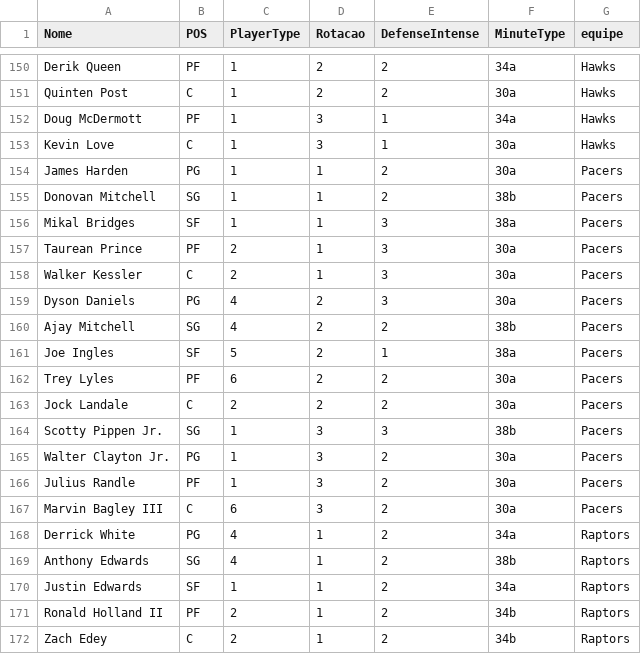
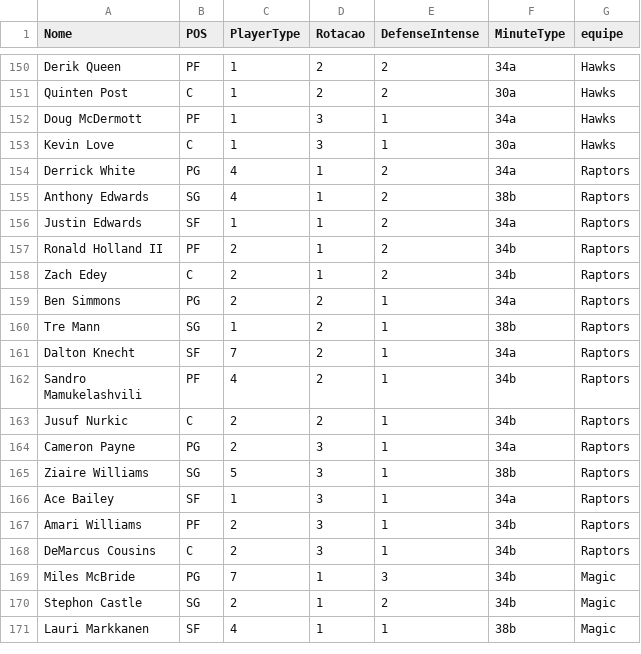
Before and after one commit to manriva-data/bratuganba, a CSV file: Dc.csv, drawn as a sheet; only a part is shown, gaps mark what is left out; the shorter side is filled out with more unchanged rows; the diff covers the shown part only.

Commit message:
Atualiza Dc.csv para Pacers

```diff
--- a/Dc.csv
+++ b/Dc.csv
@@ -153,16 +153,2 @@ Doug McDermott, PF, 1, 3, 1, 34a,Hawks
 Kevin Love, C, 1, 3, 1, 30a,Hawks
-James Harden, PG, 1, 1, 2, 30a,Pacers
-Donovan Mitchell, SG, 1, 1, 2, 38b,Pacers
-Mikal Bridges, SF, 1, 1, 3, 38a,Pacers
-Taurean Prince, PF, 2, 1, 3, 30a,Pacers
-Walker Kessler, C, 2, 1, 3, 30a,Pacers
-Dyson Daniels, PG, 4, 2, 3, 30a,Pacers
-Ajay Mitchell, SG, 4, 2, 2, 38b,Pacers
-Joe Ingles, SF, 5, 2, 1, 38a,Pacers
-Trey Lyles, PF, 6, 2, 2, 30a,Pacers
-Jock Landale, C, 2, 2, 2, 30a,Pacers
-Scotty Pippen Jr., SG, 1, 3, 3, 38b,Pacers
-Walter Clayton Jr., PG, 1, 3, 2, 30a,Pacers
-Julius Randle, PF, 1, 3, 2, 30a,Pacers
-Marvin Bagley III, C, 6, 3, 2, 30a,Pacers
 Derrick White, PG, 4, 1, 2, 34a,Raptors
```
Also changed, not shown: 8 added rows elsewhere in this file.
